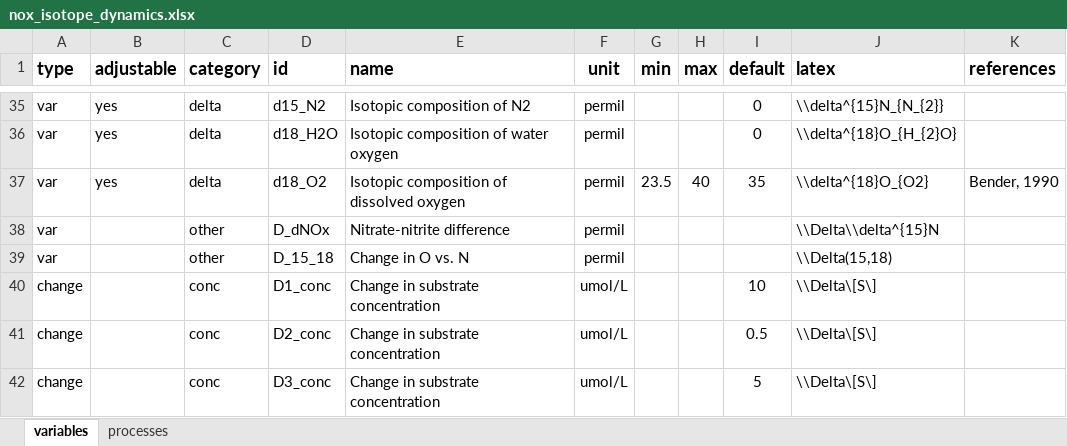
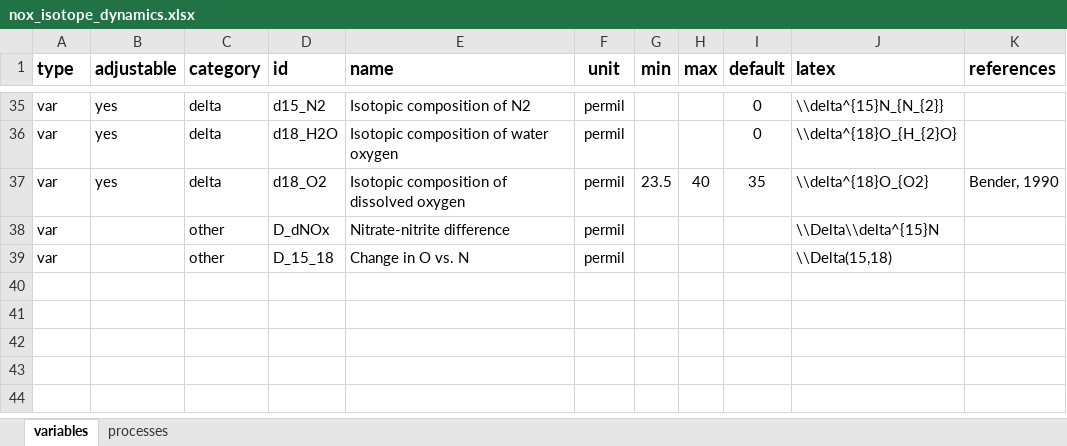
Before and after one commit to sebkopf/shinyApps, an Excel workbook: nitrogen_cycle_dynamics/nox_isotope_dynamics.xlsx, sheet variables, drawn as a sheet; only a part is shown, gaps mark what is left out; values as stored, in another font and other column widths than the file's, no borders; the diff names each change by its address in the sheet, - before the commit and + after, or states it on an @@ line.

Commit message:
obsolete flux variables removed

```diff
--- a/nitrogen_cycle_dynamics/nox_isotope_dynamics.xlsx (sheet variables)
+++ b/nitrogen_cycle_dynamics/nox_isotope_dynamics.xlsx (sheet variables)
-row 40: change |  | conc | D1_conc | Change in substrate concentration | umol/L |  |  | 10 | \\Delta\[S\]
-row 41: change |  | conc | D2_conc | Change in substrate concentration | umol/L |  |  | 0.5 | \\Delta\[S\]
-row 42: change |  | conc | D3_conc | Change in substrate concentration | umol/L |  |  | 5 | \\Delta\[S\]
```
